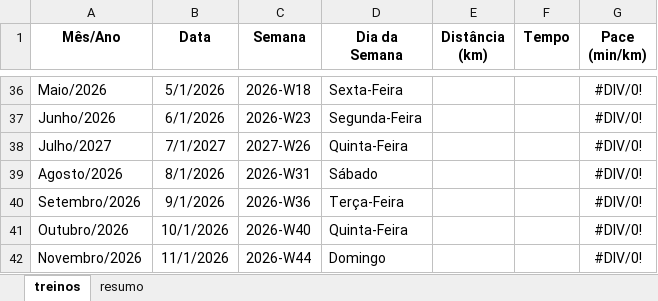
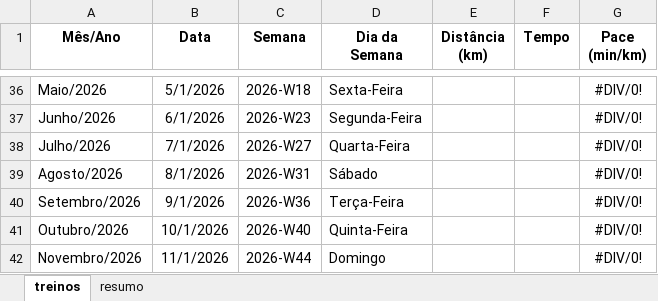
Before and after one commit to mauricioferreirapimenta/treinos_corridas, an Excel workbook: Treinos Corrida.xlsx, sheet treinos, drawn as a sheet; only a part is shown, gaps mark what is left out; values as stored, in another font and other column widths than the file's, no borders; the diff names each change by its address in the sheet, - before the commit and + after, or states it on an @@ line.

Commit message:
Add files via upload

```diff
--- a/Treinos Corrida.xlsx (sheet treinos)
+++ b/Treinos Corrida.xlsx (sheet treinos)
-A38 (Mês/Ano): Julho/2027
+A38 (Mês/Ano): Julho/2026
-B38 (Data): 7/1/2027
+B38 (Data): 7/1/2026
-C38 (Semana): 2027-W26
+C38 (Semana): 2026-W27
-D38 (Dia da Semana): Quinta-Feira
+D38 (Dia da Semana): Quarta-Feira
```
Also changed, not shown: sheet resumo.
